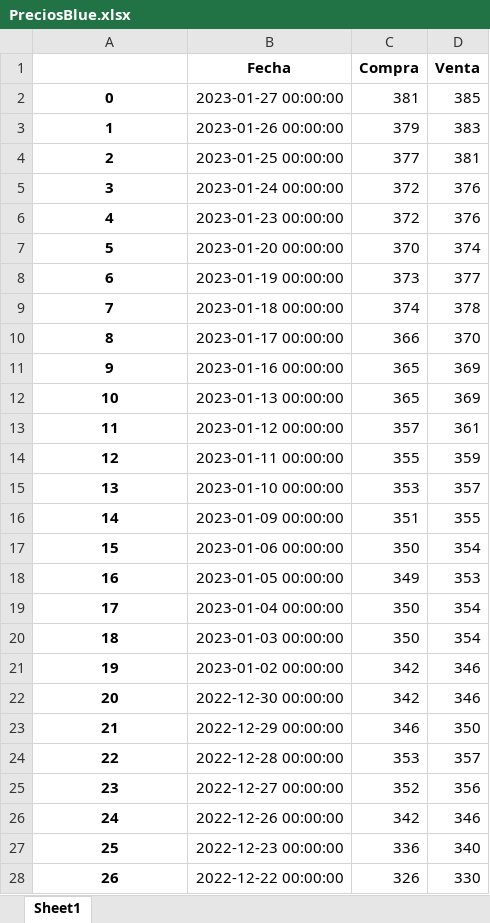
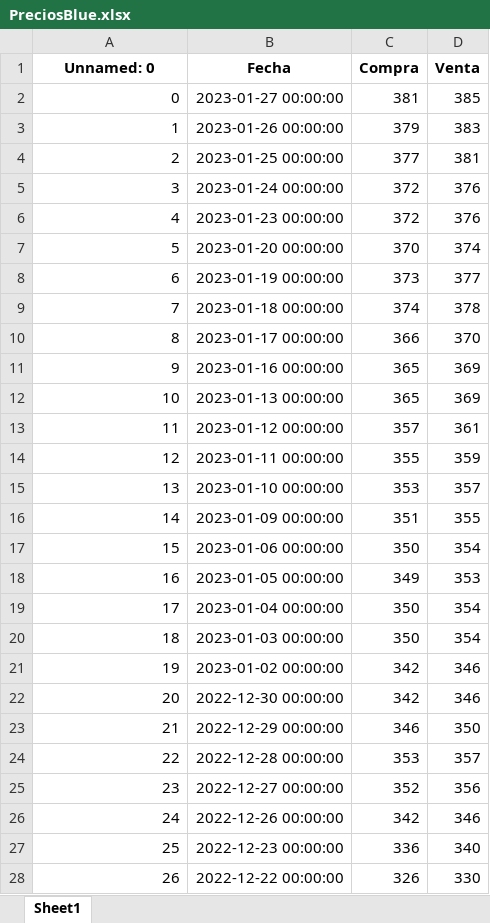
Before and after one commit to Rodrigo-Gramajo/PredictDolar, an Excel workbook: data/xlsx/PreciosBlue.xlsx, sheet Sheet1, drawn as a sheet; only a part is shown; values as stored, in another font and other column widths than the file's, no borders; the diff covers the shown part only; the diff names each change by its address in the sheet, - before the commit and + after, or states it on an @@ line.

```diff
--- a/data/xlsx/PreciosBlue.xlsx (sheet Sheet1)
+++ b/data/xlsx/PreciosBlue.xlsx (sheet Sheet1)
@@ column A (Unnamed: 0) renumbered in row 1 @@
@@ A2:A28 bold: on → off, alignment: center → right @@
```
Also changed, not shown: 1 added row and cell formats elsewhere in this sheet, data/xlsx/PreciosOF.xlsx, data/xlsx/values_newBlue.xlsx, 24 other files.
